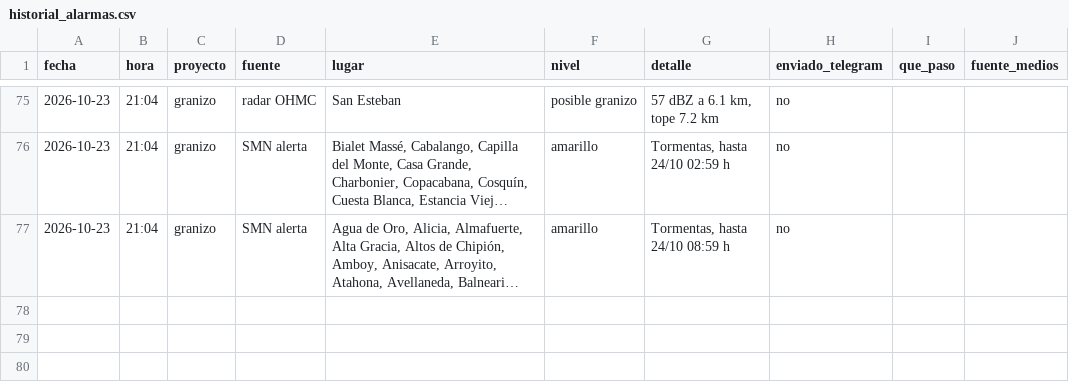
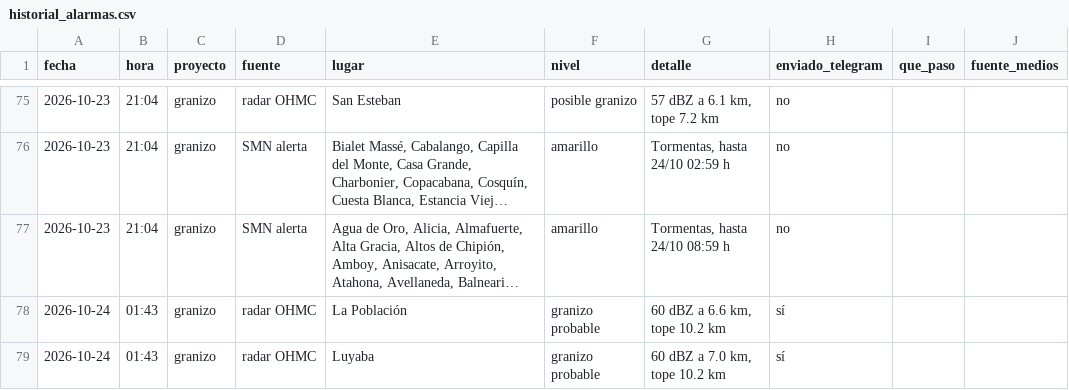
Before and after one commit to diegoesteve/piedrazon, a CSV file: data/historial_alarmas.csv, drawn as a sheet; only a part is shown, gaps mark what is left out; long unchanged cells end in …; the diff names each change by its address in the sheet, - before the commit and + after, or states it on an @@ line.

```diff
--- a/data/historial_alarmas.csv
+++ b/data/historial_alarmas.csv
+row 78: 2026-10-24 | 01:43 | granizo | radar OHMC | La Población | granizo probable | 60 dBZ a 6.6 km, tope 10.2 km | sí
+row 79: 2026-10-24 | 01:43 | granizo | radar OHMC | Luyaba | granizo probable | 60 dBZ a 7.0 km, tope 10.2 km | sí
```
Also changed, not shown: 5 other files.
